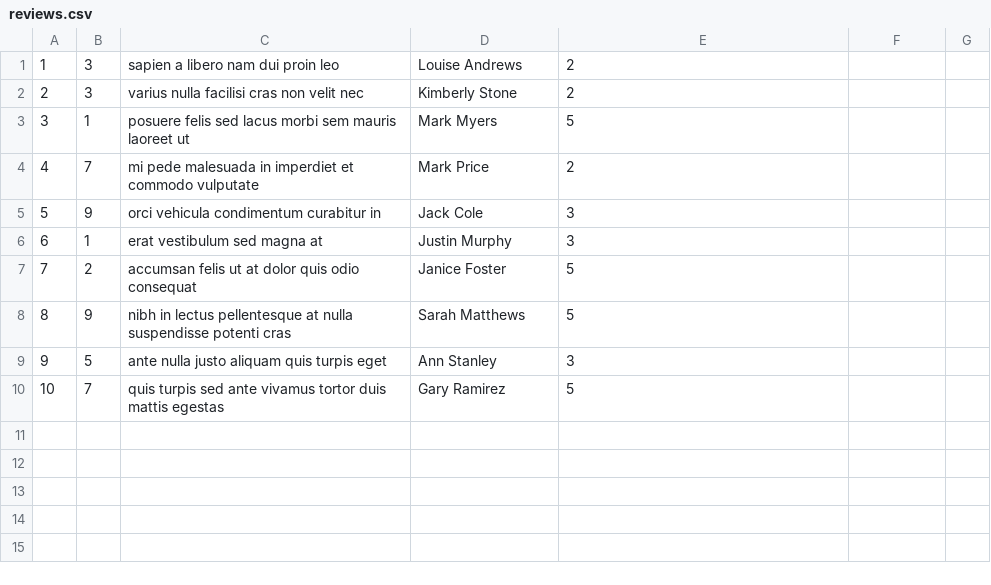
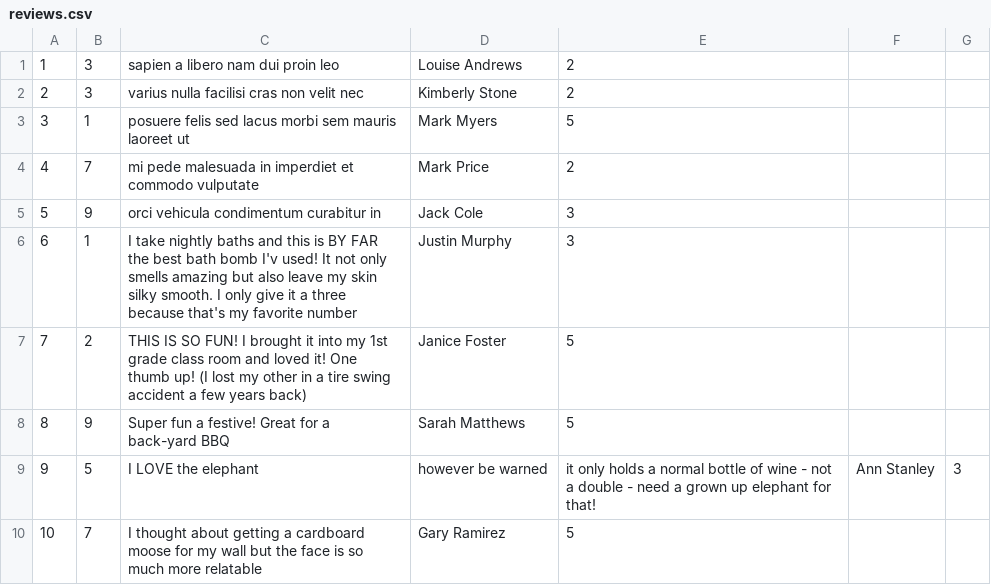
Before and after one commit to miriam-cortes/betsy, a CSV file: seeds_csvs/reviews.csv, drawn as a sheet.

Commit message:
reviews 6-9

```diff
--- a/seeds_csvs/reviews.csv
+++ b/seeds_csvs/reviews.csv
@@ -5,6 +5,6 @@
 5,9,orci vehicula condimentum curabitur in,Jack Cole,3
-6,1,erat vestibulum sed magna at,Justin Murphy,3
-7,2,accumsan felis ut at dolor quis odio consequat,Janice Foster,5
-8,9,nibh in lectus pellentesque at nulla suspendisse potenti cras,Sarah Matthews,5
-9,5,ante nulla justo aliquam quis turpis eget,Ann Stanley,3
-10,7,quis turpis sed ante vivamus tortor duis mattis egestas,Gary Ramirez,5
+6,1,I take nightly baths and this is BY FAR the best bath bomb I'v used! It not only smells amazing but also leave my skin silky smooth. I only give it a three because that's my favorite number,Justin Murphy,3
+7,2,THIS IS SO FUN! I brought it into my 1st grade class room and loved it! One thumb up! (I lost my other in a tire swing accident a few years back),Janice Foster,5
+8,9,Super fun a festive! Great for a back-yard BBQ,Sarah Matthews,5
+9,5,I LOVE the elephant, however be warned, it only holds a normal bottle of wine - not a double - need a grown up elephant for that!,Ann Stanley,3
+10,7,I thought about getting a cardboard moose for my wall but the face is so much more relatable,Gary Ramirez,5
```
Also changed, not shown: 3 other files.
